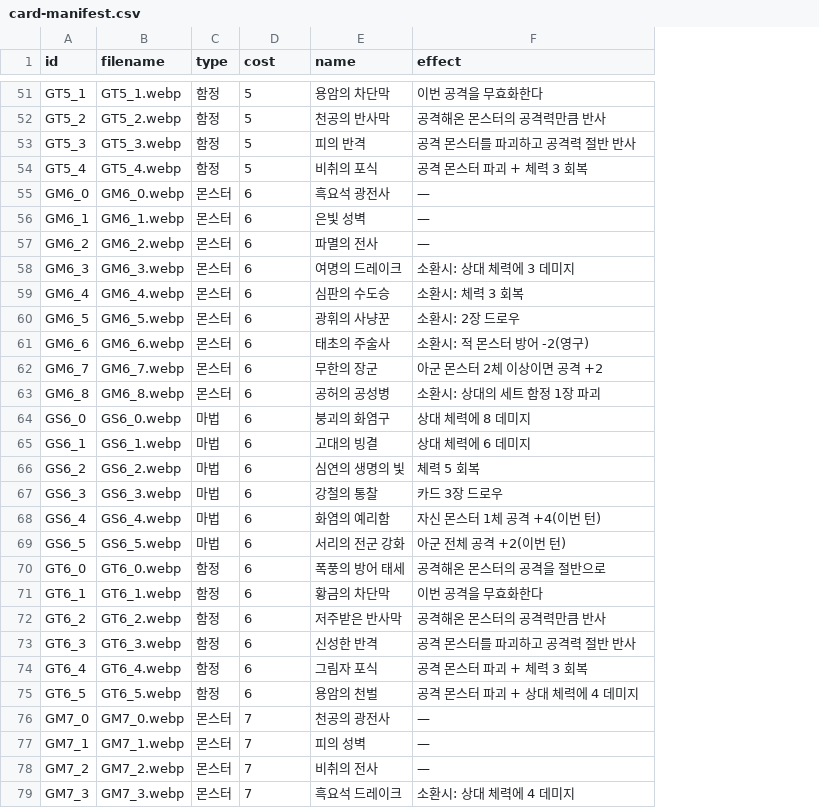
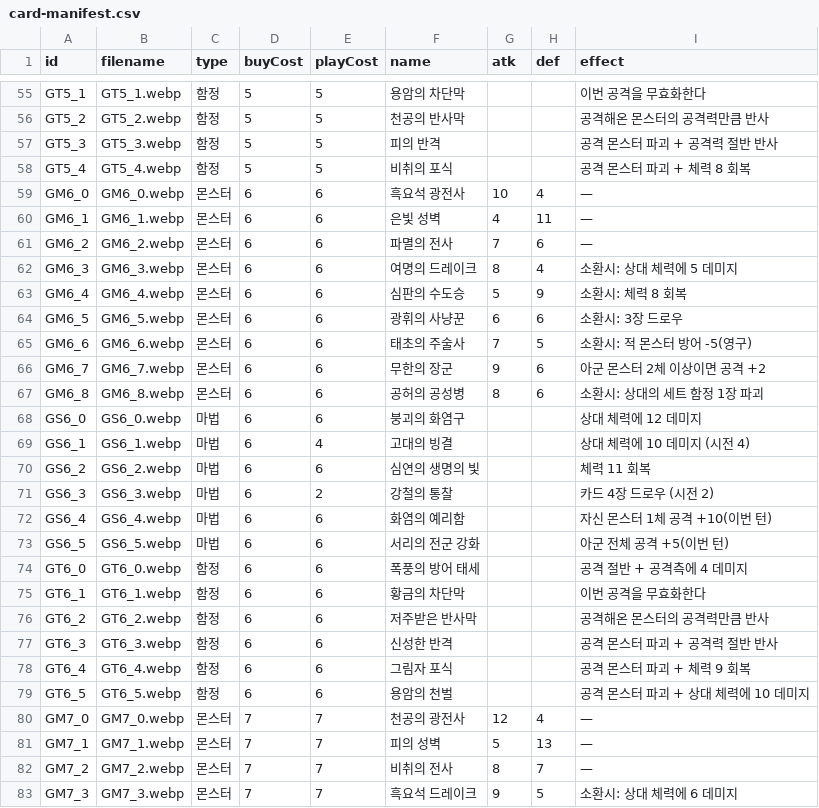
Before and after one commit to hiromaru05s/yourlore, a CSV file: card-manifest.csv, drawn as a sheet; only a part is shown, gaps mark what is left out; addresses are those after the commit; the diff covers the shown part only; the diff names each change by its address in the sheet, - before the commit and + after, or states it on an @@ line.

```diff
--- a/card-manifest.csv
+++ b/card-manifest.csv
+column E (playCost), rows 55-83: 5 | 5 | 5 | 5 | 6 | 6 | 6 | 6 | 6 | 6 | 6 | 6 | 6 | 6 | 4 | 6 | 2 | 6 | 6 | 6 | 6 | 6 | 6 | 6 | 6 | 7 | 7 | 7 | 7
+column G (atk), rows 59-83: 10 | 4 | 7 | 8 | 5 | 6 | 7 | 9 | 8 |  |  |  |  |  |  |  |  |  |  |  |  | 12 | 5 | 8 | 9
+column H (def), rows 59-83: 4 | 11 | 6 | 4 | 9 | 6 | 5 | 6 | 6 |  |  |  |  |  |  |  |  |  |  |  |  | 4 | 13 | 7 | 5
-D1: cost
+D1: buyCost
-I57 (effect): 공격 몬스터를 파괴하고 공격력 절반 반사
+I57 (effect): 공격 몬스터 파괴 + 공격력 절반 반사
-I58 (effect): 공격 몬스터 파괴 + 체력 3 회복
+I58 (effect): 공격 몬스터 파괴 + 체력 8 회복
-I62 (effect): 소환시: 상대 체력에 3 데미지
+I62 (effect): 소환시: 상대 체력에 5 데미지
-I63 (effect): 소환시: 체력 3 회복
+I63 (effect): 소환시: 체력 8 회복
-I64 (effect): 소환시: 2장 드로우
+I64 (effect): 소환시: 3장 드로우
-I65 (effect): 소환시: 적 몬스터 방어 -2(영구)
+I65 (effect): 소환시: 적 몬스터 방어 -5(영구)
-I68 (effect): 상대 체력에 8 데미지
+I68 (effect): 상대 체력에 12 데미지
-I69 (effect): 상대 체력에 6 데미지
+I69 (effect): 상대 체력에 10 데미지 (시전 4)
-I70 (effect): 체력 5 회복
+I70 (effect): 체력 11 회복
-I71 (effect): 카드 3장 드로우
+I71 (effect): 카드 4장 드로우 (시전 2)
-I72 (effect): 자신 몬스터 1체 공격 +4(이번 턴)
+I72 (effect): 자신 몬스터 1체 공격 +10(이번 턴)
-I73 (effect): 아군 전체 공격 +2(이번 턴)
+I73 (effect): 아군 전체 공격 +5(이번 턴)
-I74 (effect): 공격해온 몬스터의 공격을 절반으로
+I74 (effect): 공격 절반 + 공격측에 4 데미지
-I77 (effect): 공격 몬스터를 파괴하고 공격력 절반 반사
+I77 (effect): 공격 몬스터 파괴 + 공격력 절반 반사
-I78 (effect): 공격 몬스터 파괴 + 체력 3 회복
+I78 (effect): 공격 몬스터 파괴 + 체력 9 회복
-I79 (effect): 공격 몬스터 파괴 + 상대 체력에 4 데미지
+I79 (effect): 공격 몬스터 파괴 + 상대 체력에 10 데미지
-I83 (effect): 소환시: 상대 체력에 4 데미지
+I83 (effect): 소환시: 상대 체력에 6 데미지
```
Also changed, not shown: 4 added rows and 75 edited cells elsewhere in this file, 31 other files.
